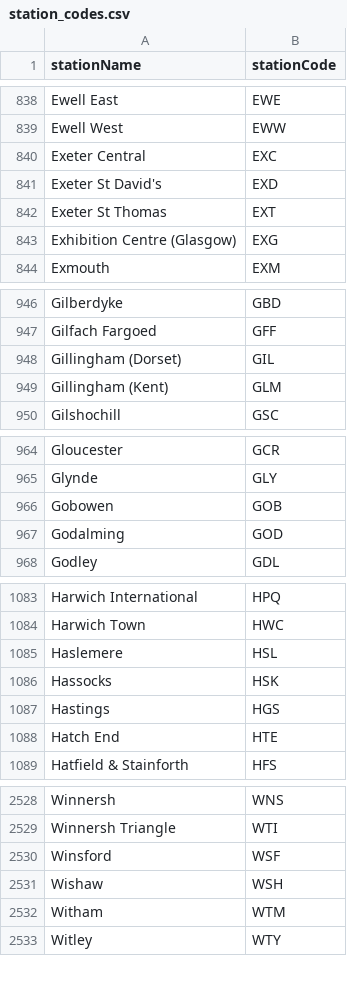
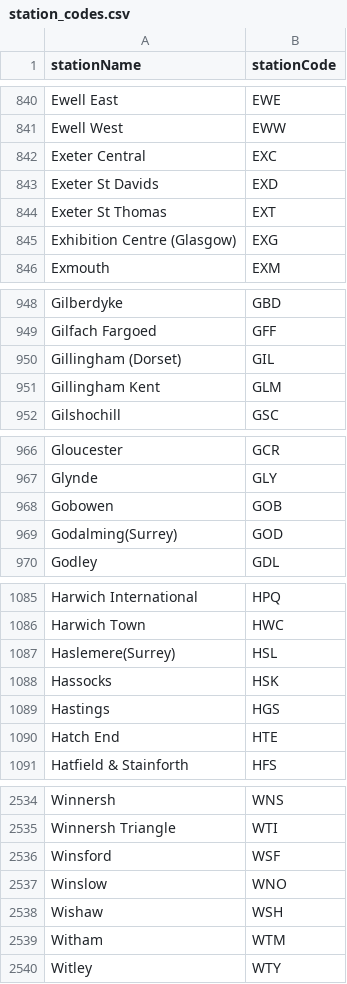
Before and after one commit to danielthepope/trntxt, a CSV file: resources/station_codes.csv, drawn as a sheet; only a part is shown, gaps mark what is left out; the diff covers the shown part only.

Commit message:
Update station list

```diff
--- a/resources/station_codes.csv
+++ b/resources/station_codes.csv
@@ -840,3 +842,3 @@ Ewell West,EWW
 Exeter Central,EXC
-Exeter St David's,EXD
+Exeter St Davids,EXD
 Exeter St Thomas,EXT
@@ -948,3 +950,3 @@ Gilfach Fargoed,GFF
 Gillingham (Dorset),GIL
-Gillingham (Kent),GLM
+Gillingham Kent,GLM
 Gilshochill,GSC
@@ -966,3 +968,3 @@ Glynde,GLY
 Gobowen,GOB
-Godalming,GOD
+Godalming(Surrey),GOD
 Godley,GDL
@@ -1084,3 +1086,3 @@ Harwich International,HPQ
 Harwich Town,HWC
-Haslemere,HSL
+Haslemere(Surrey),HSL
 Hassocks,HSK
@@ -2530,2 +2536,3 @@ Winnersh Triangle,WTI
 Winsford,WSF
+Winslow,WNO
 Wishaw,WSH
```
Also changed, not shown: 8 added rows, 2 removed rows and 10 edited cells elsewhere in this file, 2 other files.
